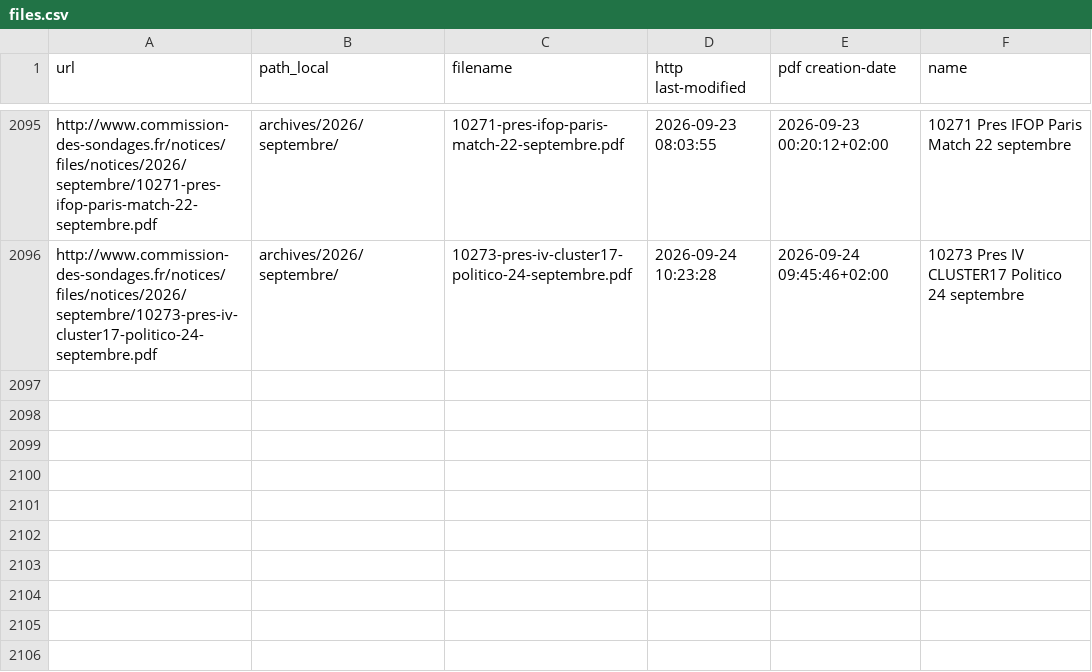
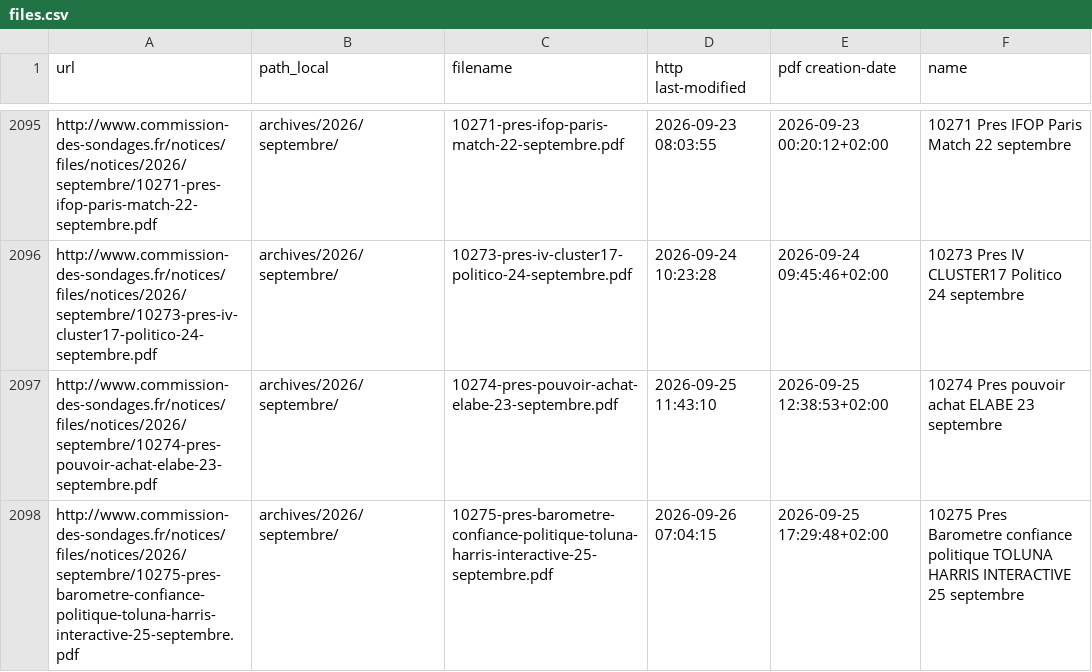
Before and after one commit to Ipuch/sondages-commission-index, a CSV file: files.csv, drawn as a sheet; only a part is shown, gaps mark what is left out.

```diff
--- a/files.csv
+++ b/files.csv
@@ -2096 +2096,3 @@ http://www.commission-des-sondages.fr/notices/files/notices/2026/septembre/10271
 http://www.commission-des-sondages.fr/notices/files/notices/2026/septembre/10273-pres-iv-cluster17-politico-24-septembre.pdf,archives/2026/septembre/,10273-pres-iv-cluster17-politico-24-septembre.pdf,2026-09-24 10:23:28,2026-09-24 09:45:46+02:00,10273 Pres IV CLUSTER17 Politico 24 septembre
+http://www.commission-des-sondages.fr/notices/files/notices/2026/septembre/10274-pres-pouvoir-achat-elabe-23-septembre.pdf,archives/2026/septembre/,10274-pres-pouvoir-achat-elabe-23-septembre.pdf,2026-09-25 11:43:10,2026-09-25 12:38:53+02:00,10274 Pres pouvoir achat ELABE 23 septembre
+http://www.commission-des-sondages.fr/notices/files/notices/2026/septembre/10275-pres-barometre-confiance-politique-toluna-harris-interactive-25-septembre.pdf,archives/2026/septembre/,10275-pres-barometre-confiance-politique-toluna-harris-interactive-25-septembre.pdf,2026-09-26 07:04:15,2026-09-25 17:29:48+02:00,10275 Pres Barometre confiance politique TOLUNA HARRIS INTERACTIVE 25 septembre
```
Also changed, not shown: base.csv, notices_catalog.csv, 4 other files.
